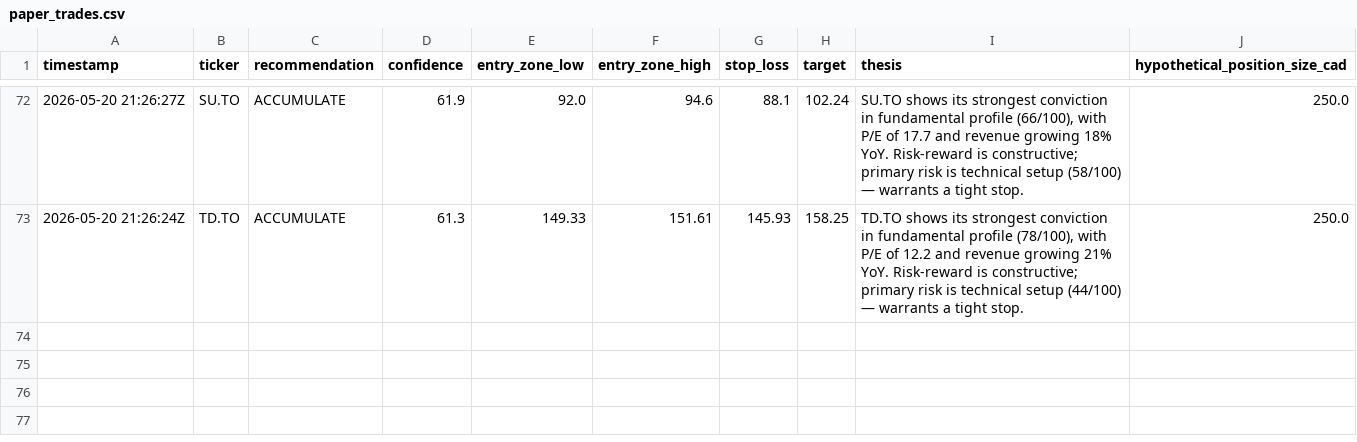
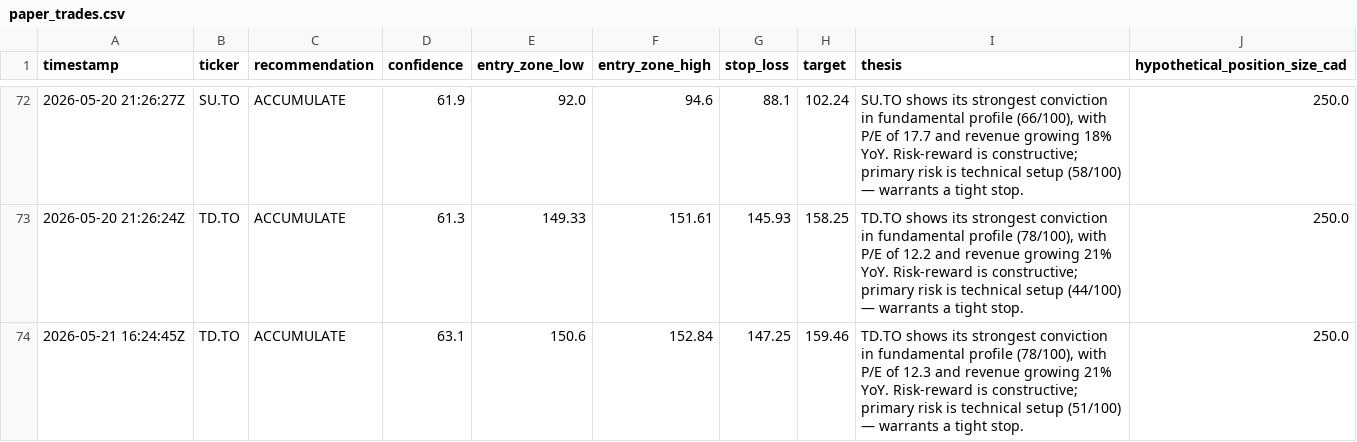
Before and after one commit to Siddharth2205/sterling-agent, a CSV file: data/paper_trades.csv, drawn as a sheet; only a part is shown, gaps mark what is left out.

```diff
--- a/data/paper_trades.csv
+++ b/data/paper_trades.csv
@@ -73 +73,2 @@ timestamp,ticker,recommendation,confidence,entry_zone_low,entry_zone_high,stop_l
 2026-05-20 21:26:24Z,TD.TO,ACCUMULATE,61.3,149.33,151.61,145.93,158.25,"TD.TO shows its strongest conviction in fundamental profile (78/100), with P/E of 12.2 and revenue growing 21% YoY. Risk-reward is constructive; primary risk is technical setup (44/100) — warrants a tight stop.",250.0
+2026-05-21 16:24:45Z,TD.TO,ACCUMULATE,63.1,150.6,152.84,147.25,159.46,"TD.TO shows its strongest conviction in fundamental profile (78/100), with P/E of 12.3 and revenue growing 21% YoY. Risk-reward is constructive; primary risk is technical setup (51/100) — warrants a tight stop.",250.0
```
